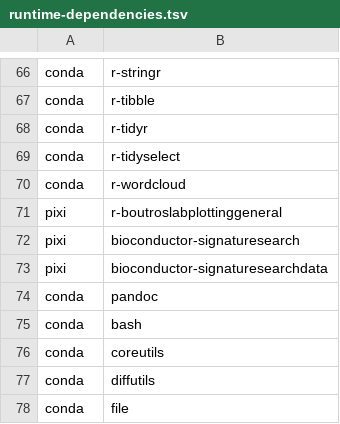
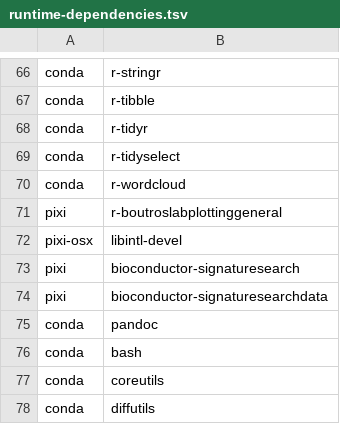
Before and after one commit to orhanbellur/DrugSigNet, a TSV file: tools/runtime-dependencies.tsv, drawn as a sheet; only a part is shown, gaps mark what is left out; the shorter side is filled out with more unchanged rows.

Commit message:
Provide macOS libintl development files for gdtools source builds

```diff
--- a/tools/runtime-dependencies.tsv
+++ b/tools/runtime-dependencies.tsv
@@ -71,2 +71,3 @@ conda	r-wordcloud
 pixi	r-boutroslabplottinggeneral
+pixi-osx	libintl-devel
 pixi	bioconductor-signaturesearch
```
Also changed, not shown: 3 other files.
